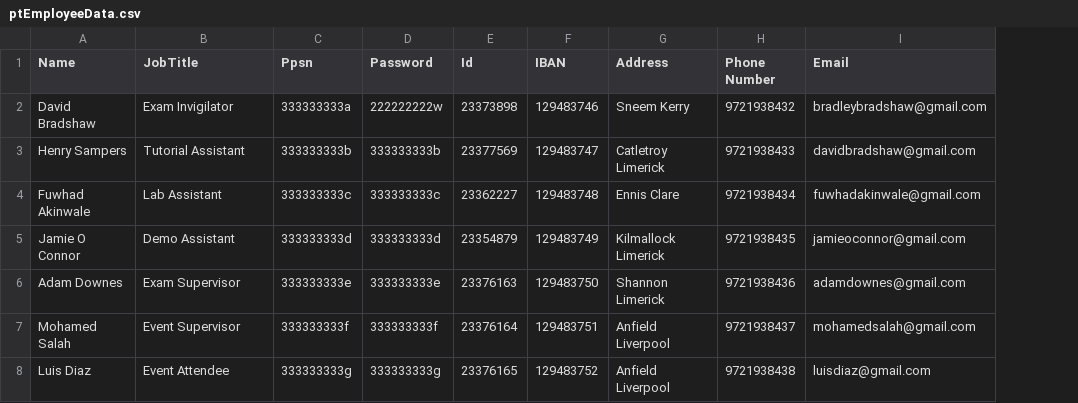
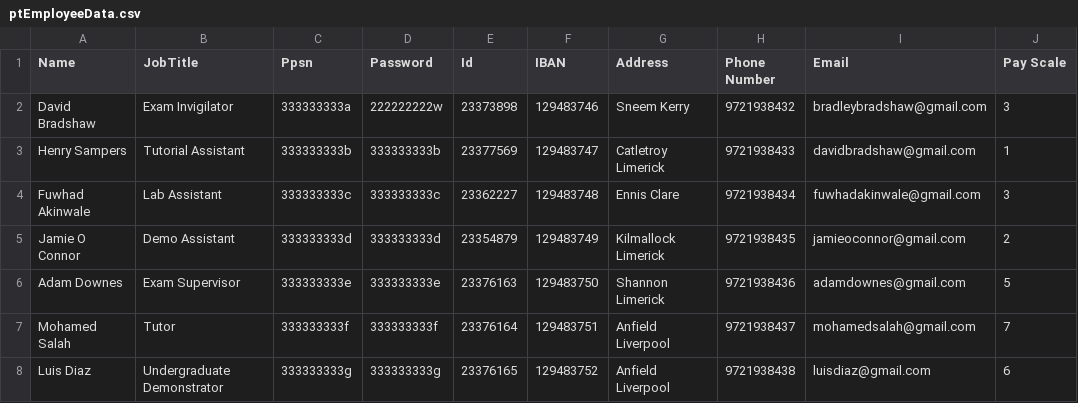
Before and after one commit to oconnorjamie211/OOD-project, a CSV file: ptEmployeeData.csv, drawn as a sheet; the diff names each change by its address in the sheet, - before the commit and + after, or states it on an @@ line.

Commit message:
Added PayScales

```diff
--- a/ptEmployeeData.csv
+++ b/ptEmployeeData.csv
+column J (Pay Scale), rows 2-8: 3 | 1 | 3 | 2 | 5 | 7 | 6
-B7 (JobTitle): Event Supervisor
+B7 (JobTitle): Tutor
-B8 (JobTitle): Event Attendee
+B8 (JobTitle): Undergraduate Demonstrator
```
